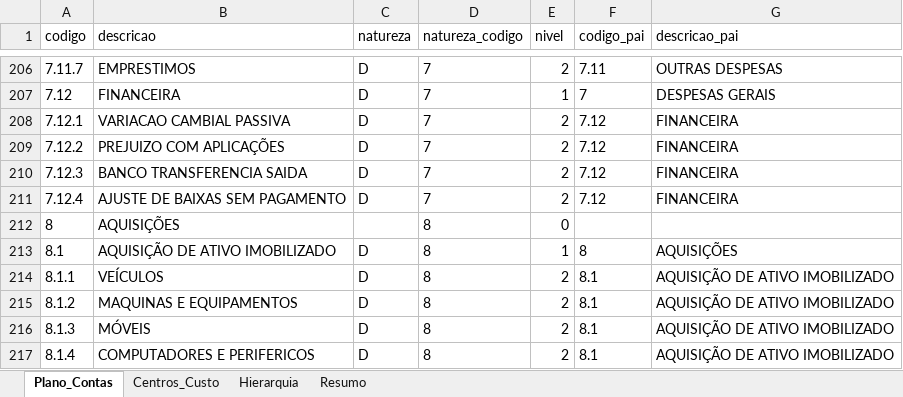
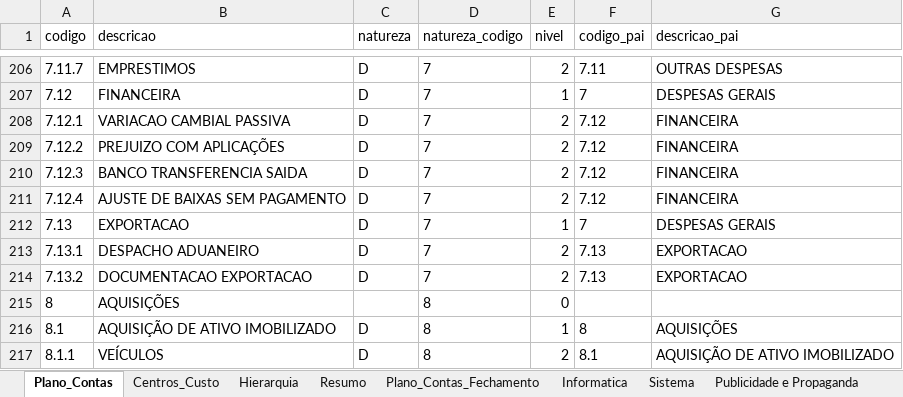
Before and after one commit to JulioOli/Cofre_Obsidian, an Excel workbook: 02-Referencias/sagi_estrutura_financeira.xlsx, sheet Plano_Contas, drawn as a sheet; only a part is shown, gaps mark what is left out; the shorter side is filled out with more unchanged rows; values as stored, in another font and other column widths than the file's, no borders; the diff names each change by its address in the sheet, - before the commit and + after, or states it on an @@ line.

```diff
--- a/02-Referencias/sagi_estrutura_financeira.xlsx (sheet Plano_Contas)
+++ b/02-Referencias/sagi_estrutura_financeira.xlsx (sheet Plano_Contas)
+sheet tab: Plano_Contas_Fechamento
+sheet tab: Informatica
+sheet tab: Sistema
+sheet tab: Publicidade e Propaganda
+row 212: 7.13 | EXPORTACAO | D | 7 | 1 | 7 | DESPESAS GERAIS
+row 213: 7.13.1 | DESPACHO ADUANEIRO | D | 7 | 2 | 7.13 | EXPORTACAO
+row 214: 7.13.2 | DOCUMENTACAO EXPORTACAO | D | 7 | 2 | 7.13 | EXPORTACAO
```
Also changed, not shown: sheet Hierarquia, sheet Resumo, other sheet tabs, 02-Referencias/Gastos de Manutenção a zerar.xlsx, 23 other files.
